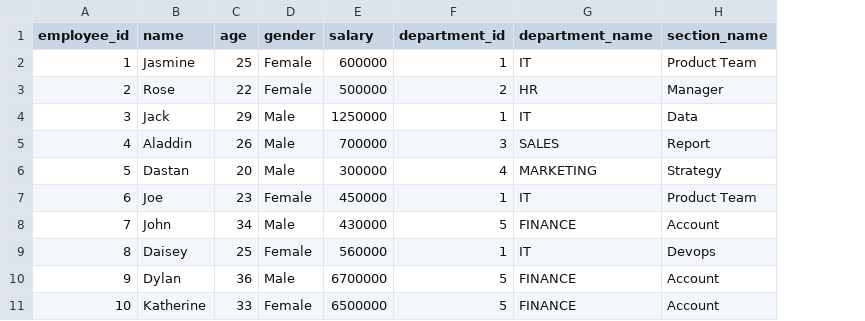
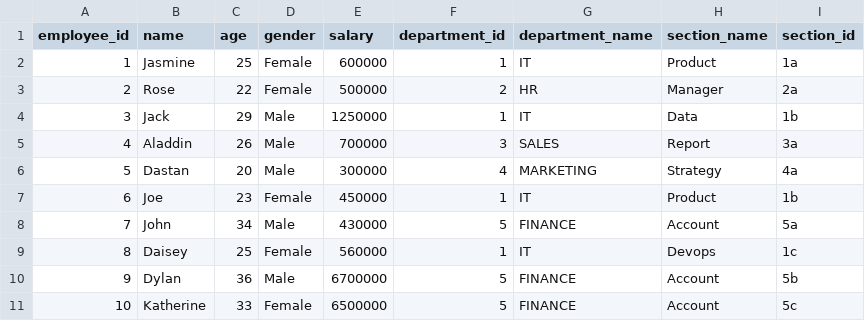
Before and after one commit to GayatriTirodkar/EmployeeSearchEngine, a CSV file: lib/seeds/employee_data.csv, drawn as a sheet; the diff names each change by its address in the sheet, - before the commit and + after, or states it on an @@ line.

Commit message:
Add Section to Employee

```diff
--- a/lib/seeds/employee_data.csv
+++ b/lib/seeds/employee_data.csv
+column I (section_id), rows 2-11: 1a | 2a | 1b | 3a | 4a | 1b | 5a | 1c | 5b | 5c
-H2 (section_name): Product Team
+H2 (section_name): Product
-H7 (section_name): Product Team
+H7 (section_name): Product
```
Also changed, not shown: 16 other files.
